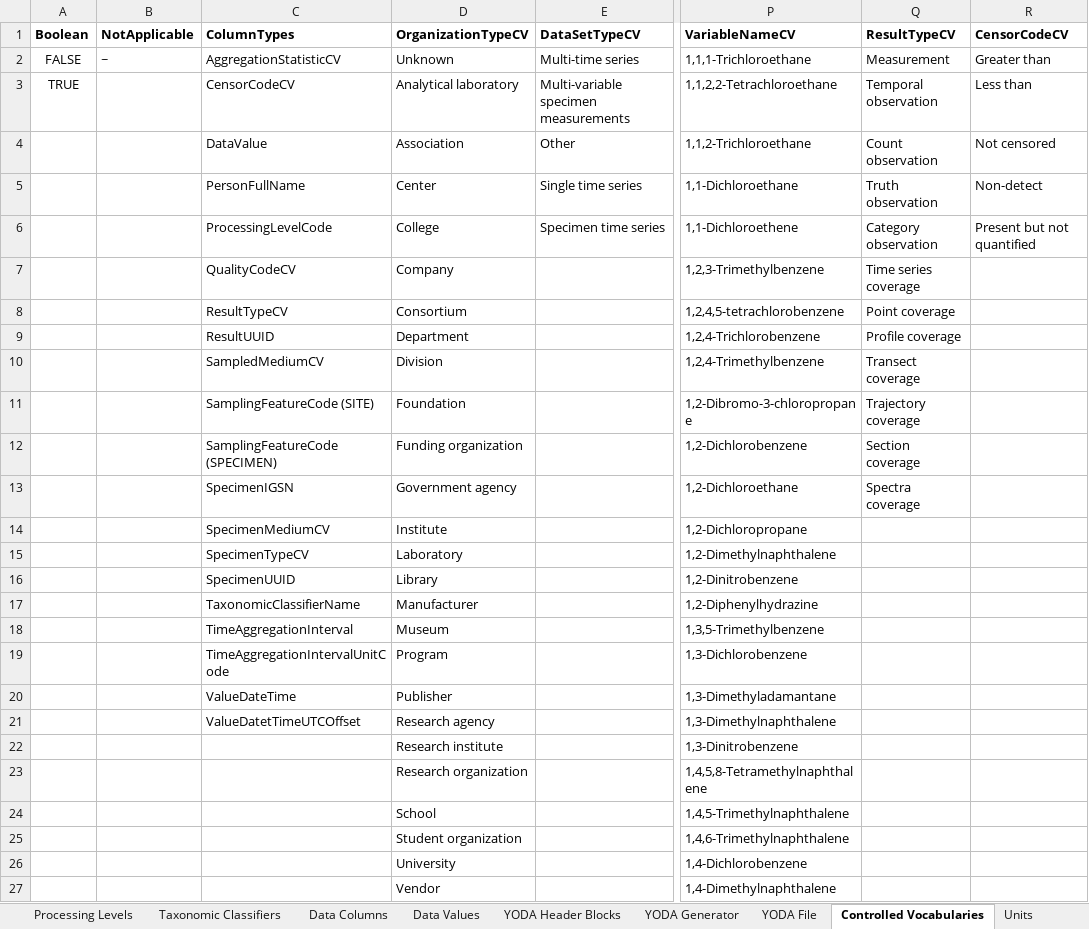
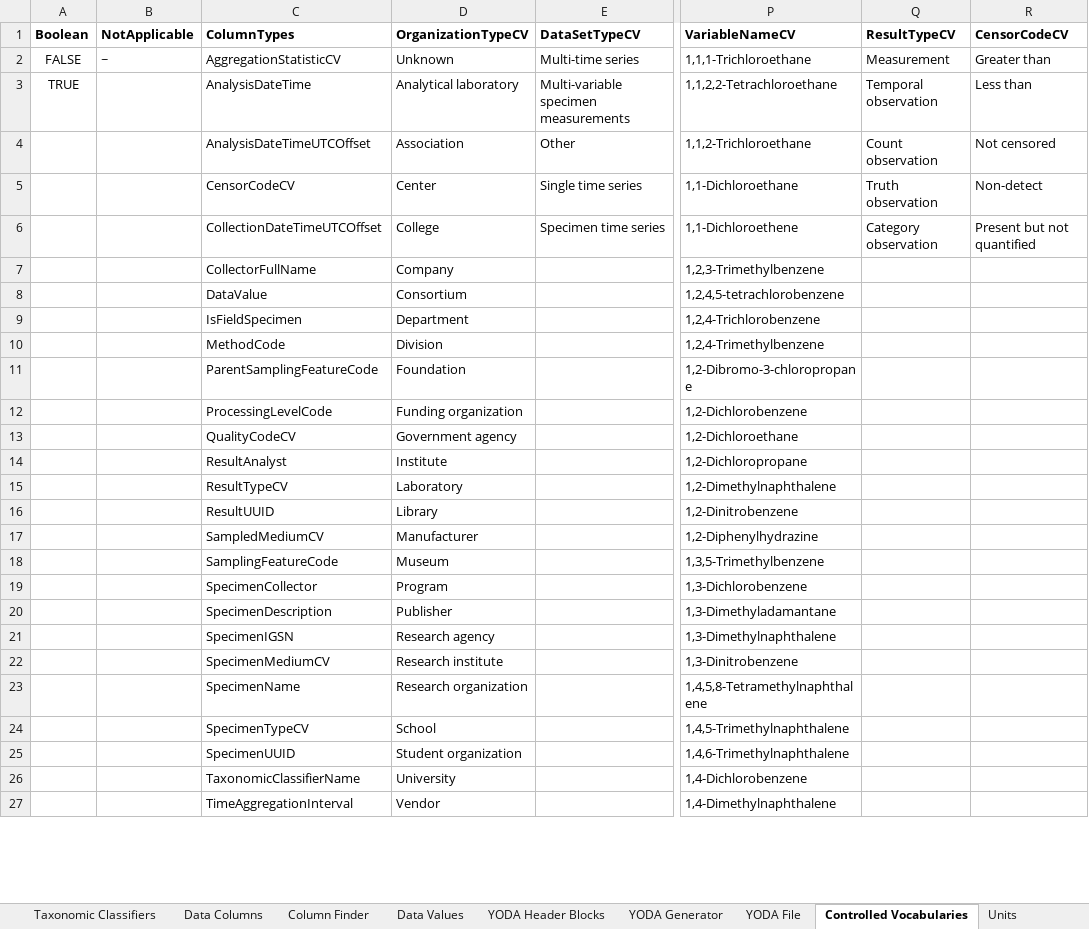
Before and after one commit to ODM2/YODA-File, an Excel workbook: ExcelTemplates/Prototypes/YODA_SpecimenTimeSeries_TEMPLATE_WORKING.xlsm, sheet Controlled Vocabularies, drawn as a sheet; only a part is shown, gaps mark what is left out; values as stored, in another font and other column widths than the file's, no borders; table styles not drawn; the diff covers the shown part only; the diff names each change by its address in the sheet, - before the commit and + after, or states it on an @@ line.

Commit message:
Working on rearranging columns

```diff
--- a/ExcelTemplates/Prototypes/YODA_SpecimenTimeSeries_TEMPLATE_WORKING.xlsm (sheet Controlled Vocabularies)
+++ b/ExcelTemplates/Prototypes/YODA_SpecimenTimeSeries_TEMPLATE_WORKING.xlsm (sheet Controlled Vocabularies)
+sheet tab: Column Finder
-C3 (ColumnTypes): CensorCodeCV
+C3 (ColumnTypes): AnalysisDateTime
-C4 (ColumnTypes): DataValue
+C4 (ColumnTypes): AnalysisDateTimeUTCOffset
-C5 (ColumnTypes): PersonFullName
+C5 (ColumnTypes): CensorCodeCV
-C6 (ColumnTypes): ProcessingLevelCode
+C6 (ColumnTypes): CollectionDateTimeUTCOffset
-C7 (ColumnTypes): QualityCodeCV
+C7 (ColumnTypes): CollectorFullName
-Q7 (ResultTypeCV): Time series coverage
+Q7 (ResultTypeCV): (empty)
-C8 (ColumnTypes): ResultTypeCV
+C8 (ColumnTypes): DataValue
-Q8 (ResultTypeCV): Point coverage
+Q8 (ResultTypeCV): (empty)
-C9 (ColumnTypes): ResultUUID
+C9 (ColumnTypes): IsFieldSpecimen
-Q9 (ResultTypeCV): Profile coverage
+Q9 (ResultTypeCV): (empty)
-C10 (ColumnTypes): SampledMediumCV
+C10 (ColumnTypes): MethodCode
-Q10 (ResultTypeCV): Transect coverage
+Q10 (ResultTypeCV): (empty)
-C11 (ColumnTypes): SamplingFeatureCode (SITE)
+C11 (ColumnTypes): ParentSamplingFeatureCode
-Q11 (ResultTypeCV): Trajectory coverage
+Q11 (ResultTypeCV): (empty)
-C12 (ColumnTypes): SamplingFeatureCode (SPECIMEN)
+C12 (ColumnTypes): ProcessingLevelCode
-Q12 (ResultTypeCV): Section coverage
+Q12 (ResultTypeCV): (empty)
-C13 (ColumnTypes): SpecimenIGSN
+C13 (ColumnTypes): QualityCodeCV
-Q13 (ResultTypeCV): Spectra coverage
+Q13 (ResultTypeCV): (empty)
-C14 (ColumnTypes): SpecimenMediumCV
+C14 (ColumnTypes): ResultAnalyst
-C15 (ColumnTypes): SpecimenTypeCV
+C15 (ColumnTypes): ResultTypeCV
-C16 (ColumnTypes): SpecimenUUID
+C16 (ColumnTypes): ResultUUID
-C17 (ColumnTypes): TaxonomicClassifierName
+C17 (ColumnTypes): SampledMediumCV
-C18 (ColumnTypes): TimeAggregationInterval
+C18 (ColumnTypes): SamplingFeatureCode
-C19 (ColumnTypes): TimeAggregationIntervalUnitCode
+C19 (ColumnTypes): SpecimenCollector
-C20 (ColumnTypes): ValueDateTime
+C20 (ColumnTypes): SpecimenDescription
-C21 (ColumnTypes): ValueDatetTimeUTCOffset
+C21 (ColumnTypes): SpecimenIGSN
-C22 (ColumnTypes): (empty)
+C22 (ColumnTypes): SpecimenMediumCV
-C23 (ColumnTypes): (empty)
+C23 (ColumnTypes): SpecimenName
-C24 (ColumnTypes): (empty)
+C24 (ColumnTypes): SpecimenTypeCV
-C25 (ColumnTypes): (empty)
+C25 (ColumnTypes): SpecimenUUID
-C26 (ColumnTypes): (empty)
+C26 (ColumnTypes): TaxonomicClassifierName
-C27 (ColumnTypes): (empty)
+C27 (ColumnTypes): TimeAggregationInterval
```
Also changed, not shown: 4 edited cells elsewhere in this sheet, sheet YODA Generator, sheet YODA Header Blocks, sheet YODA File, sheet Sampling Features, sheet Data Columns, sheet Dataset Citation, 6 more sheets, other sheet tabs, formulas that keep their value, charts or pictures, ExcelTemplates/Prototypes/YODA_TimeSeries_TEMPLATE_WORKING.xlsm.
